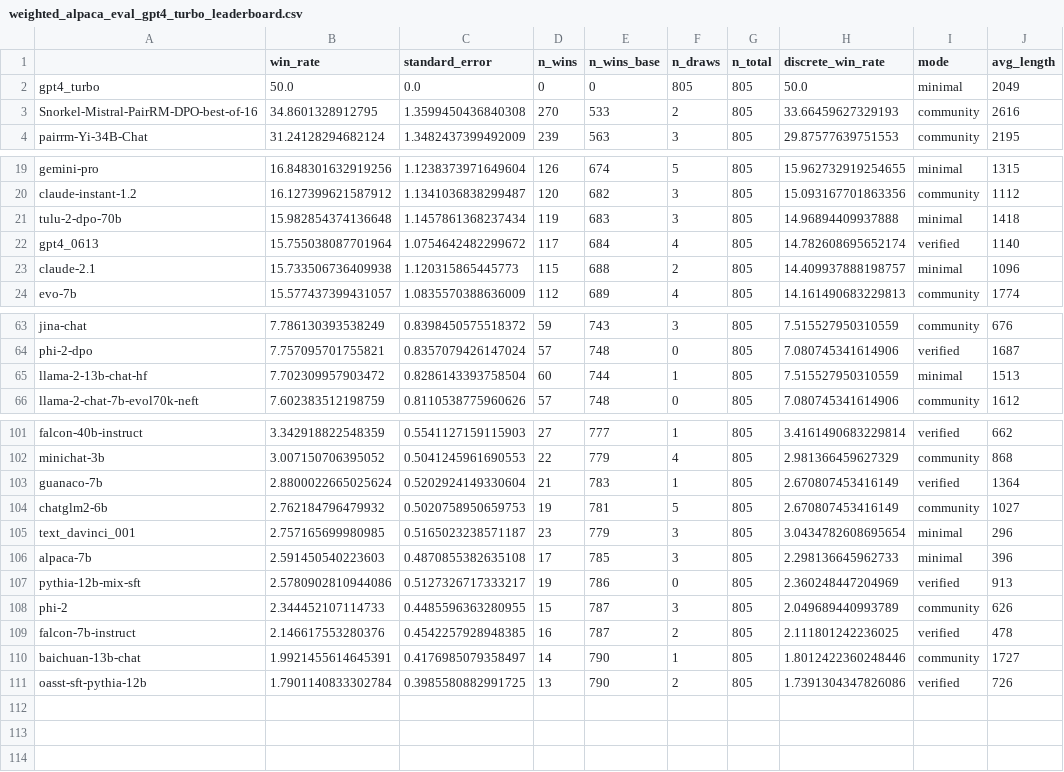
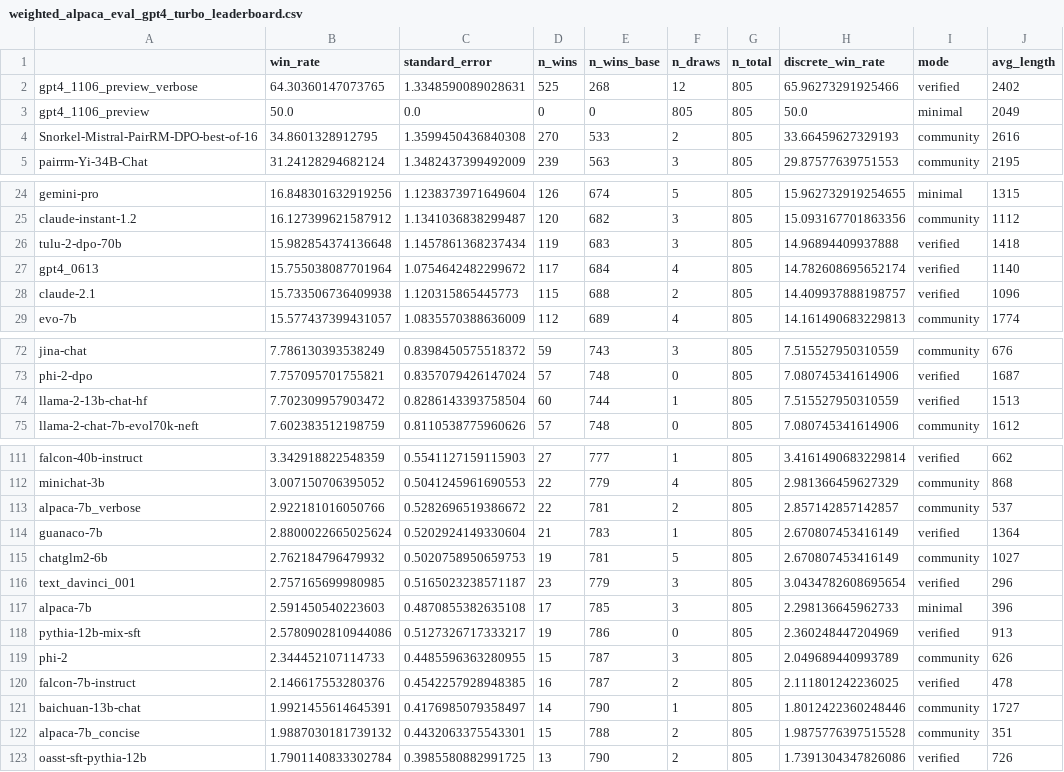
Before and after one commit to tatsu-lab/alpaca_eval, a CSV file: src/alpaca_eval/leaderboards/data_AlpacaEval_2/weighted_alpaca_eval_gpt4_turbo_leaderboard.csv, drawn as a sheet; only a part is shown, gaps mark what is left out; the diff covers the shown part only.

Commit message:
[MODELS] add all the verbose/concise models

```diff
--- a/src/alpaca_eval/leaderboards/data_AlpacaEval_2/weighted_alpaca_eval_gpt4_turbo_leaderboard.csv
+++ b/src/alpaca_eval/leaderboards/data_AlpacaEval_2/weighted_alpaca_eval_gpt4_turbo_leaderboard.csv
@@ -1,3 +1,4 @@
 ,win_rate,standard_error,n_wins,n_wins_base,n_draws,n_total,discrete_win_rate,mode,avg_length
-gpt4_turbo,50.0,0.0,0,0,805,805,50.0,minimal,2049
+gpt4_1106_preview_verbose,64.30360147073765,1.3348590089028631,525,268,12,805,65.96273291925466,verified,2402
+gpt4_1106_preview,50.0,0.0,0,0,805,805,50.0,minimal,2049
 Snorkel-Mistral-PairRM-DPO-best-of-16,34.8601328912795,1.3599450436840308,270,533,2,805,33.66459627329193,community,2616
@@ -20,5 +25,5 @@ gemini-pro,16.848301632919256,1.1238373971649604,126,674,5,805,15.96273291925465
 claude-instant-1.2,16.127399621587912,1.1341036838299487,120,682,3,805,15.093167701863356,community,1112
-tulu-2-dpo-70b,15.982854374136648,1.1457861368237434,119,683,3,805,14.96894409937888,minimal,1418
+tulu-2-dpo-70b,15.982854374136648,1.1457861368237434,119,683,3,805,14.96894409937888,verified,1418
 gpt4_0613,15.755038087701964,1.0754642482299672,117,684,4,805,14.782608695652174,verified,1140
-claude-2.1,15.733506736409938,1.120315865445773,115,688,2,805,14.409937888198757,minimal,1096
+claude-2.1,15.733506736409938,1.120315865445773,115,688,2,805,14.409937888198757,verified,1096
 evo-7b,15.577437399431057,1.0835570388636009,112,689,4,805,14.161490683229813,community,1774
@@ -64,3 +73,3 @@ jina-chat,7.786130393538249,0.8398450575518372,59,743,3,805,7.515527950310559,co
 phi-2-dpo,7.757095701755821,0.8357079426147024,57,748,0,805,7.080745341614906,verified,1687
-llama-2-13b-chat-hf,7.702309957903472,0.8286143393758504,60,744,1,805,7.515527950310559,minimal,1513
+llama-2-13b-chat-hf,7.702309957903472,0.8286143393758504,60,744,1,805,7.515527950310559,verified,1513
 llama-2-chat-7b-evol70k-neft,7.602383512198759,0.8110538775960626,57,748,0,805,7.080745341614906,community,1612
@@ -102,5 +112,6 @@ falcon-40b-instruct,3.342918822548359,0.5541127159115903,27,777,1,805,3.41614906
 minichat-3b,3.007150706395052,0.5041245961690553,22,779,4,805,2.981366459627329,community,868
+alpaca-7b_verbose,2.922181016050766,0.5282696519386672,22,781,2,805,2.857142857142857,community,537
 guanaco-7b,2.8800022665025624,0.5202924149330604,21,783,1,805,2.670807453416149,verified,1364
 chatglm2-6b,2.762184796479932,0.5020758950659753,19,781,5,805,2.670807453416149,community,1027
-text_davinci_001,2.757165699980985,0.5165023238571187,23,779,3,805,3.0434782608695654,minimal,296
+text_davinci_001,2.757165699980985,0.5165023238571187,23,779,3,805,3.0434782608695654,verified,296
 alpaca-7b,2.591450540223603,0.4870855382635108,17,785,3,805,2.298136645962733,minimal,396
@@ -110,2 +121,3 @@ falcon-7b-instruct,2.146617553280376,0.4542257928948385,16,787,2,805,2.111801242
 baichuan-13b-chat,1.9921455614645391,0.4176985079358497,14,790,1,805,1.8012422360248446,community,1727
+alpaca-7b_concise,1.9887030181739132,0.4432063375543301,15,788,2,805,1.9875776397515528,community,351
 oasst-sft-pythia-12b,1.7901140833302784,0.3985580882991725,13,790,2,805,1.7391304347826086,verified,726
```
Also changed, not shown: 9 added rows and 6 edited cells elsewhere in this file, 26 other files.
